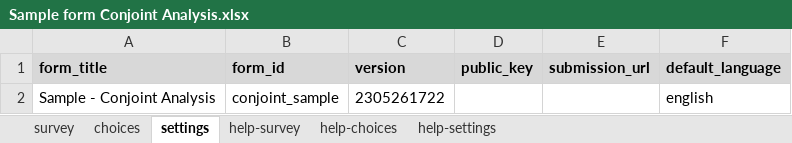
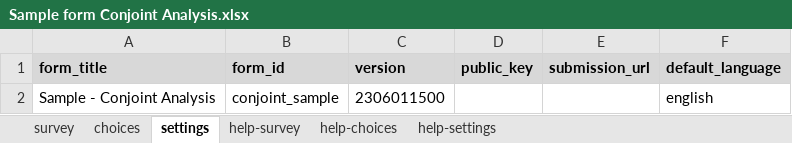
Before and after one commit to surveycto/conjoint, an Excel workbook: extras/Sample form Conjoint Analysis.xlsx, sheet settings, drawn as a sheet; values as stored, in another font and other column widths than the file's, no borders; the diff names each change by its address in the sheet, - before the commit and + after, or states it on an @@ line.

```diff
--- a/extras/Sample form Conjoint Analysis.xlsx (sheet settings)
+++ b/extras/Sample form Conjoint Analysis.xlsx (sheet settings)
-C2 (version): 2305261722
+C2 (version): 2306011500
```
Also changed, not shown: sheet choices, sheet survey, 6 other files.
